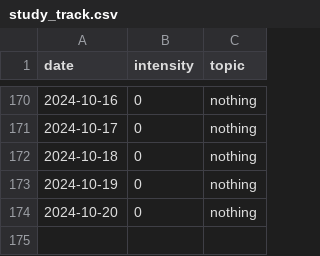
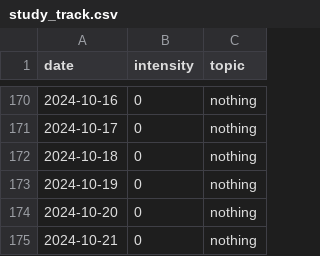
Before and after one commit to devprabal/24k_tracks, a CSV file: records/study_track.csv, drawn as a sheet; only a part is shown, gaps mark what is left out.

Commit message:
record entry

```diff
--- a/records/study_track.csv
+++ b/records/study_track.csv
@@ -174 +174,2 @@ date,intensity,topic,
 2024-10-20,0,nothing,
+2024-10-21,0,nothing,
```
Also changed, not shown: records/gym_track.csv, records/korean_track.csv, 2 other files.
